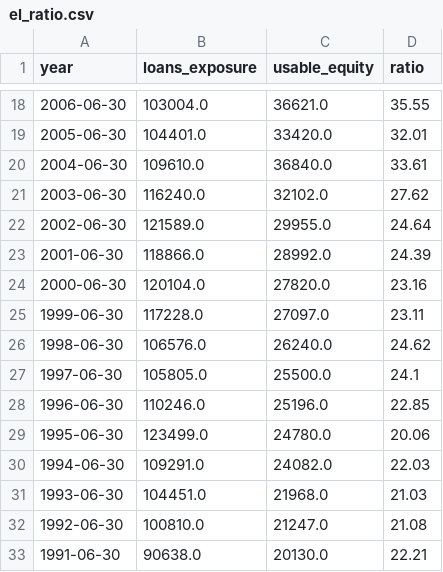
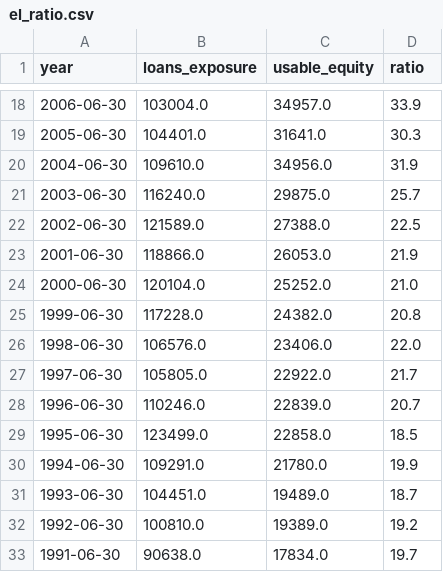
Before and after one commit to ONEcampaign/data_dive_MDBs, a CSV file: output/tool/el_ratio.csv, drawn as a sheet; only a part is shown, gaps mark what is left out; the diff covers the shown part only.

```diff
--- a/output/tool/el_ratio.csv
+++ b/output/tool/el_ratio.csv
@@ -18,16 +18,16 @@ year,loans_exposure,usable_equity,ratio
-2006-06-30,103004.0,36621.0,35.55
-2005-06-30,104401.0,33420.0,32.01
-2004-06-30,109610.0,36840.0,33.61
-2003-06-30,116240.0,32102.0,27.62
-2002-06-30,121589.0,29955.0,24.64
-2001-06-30,118866.0,28992.0,24.39
-2000-06-30,120104.0,27820.0,23.16
-1999-06-30,117228.0,27097.0,23.11
-1998-06-30,106576.0,26240.0,24.62
-1997-06-30,105805.0,25500.0,24.1
-1996-06-30,110246.0,25196.0,22.85
-1995-06-30,123499.0,24780.0,20.06
-1994-06-30,109291.0,24082.0,22.03
-1993-06-30,104451.0,21968.0,21.03
-1992-06-30,100810.0,21247.0,21.08
-1991-06-30,90638.0,20130.0,22.21
+2006-06-30,103004.0,34957.0,33.9
+2005-06-30,104401.0,31641.0,30.3
+2004-06-30,109610.0,34956.0,31.9
+2003-06-30,116240.0,29875.0,25.7
+2002-06-30,121589.0,27388.0,22.5
+2001-06-30,118866.0,26053.0,21.9
+2000-06-30,120104.0,25252.0,21.0
+1999-06-30,117228.0,24382.0,20.8
+1998-06-30,106576.0,23406.0,22.0
+1997-06-30,105805.0,22922.0,21.7
+1996-06-30,110246.0,22839.0,20.7
+1995-06-30,123499.0,22858.0,18.5
+1994-06-30,109291.0,21780.0,19.9
+1993-06-30,104451.0,19489.0,18.7
+1992-06-30,100810.0,19389.0,19.2
+1991-06-30,90638.0,17834.0,19.7
```
Also changed, not shown: 94 edited cells elsewhere in this file, 5 other files.
